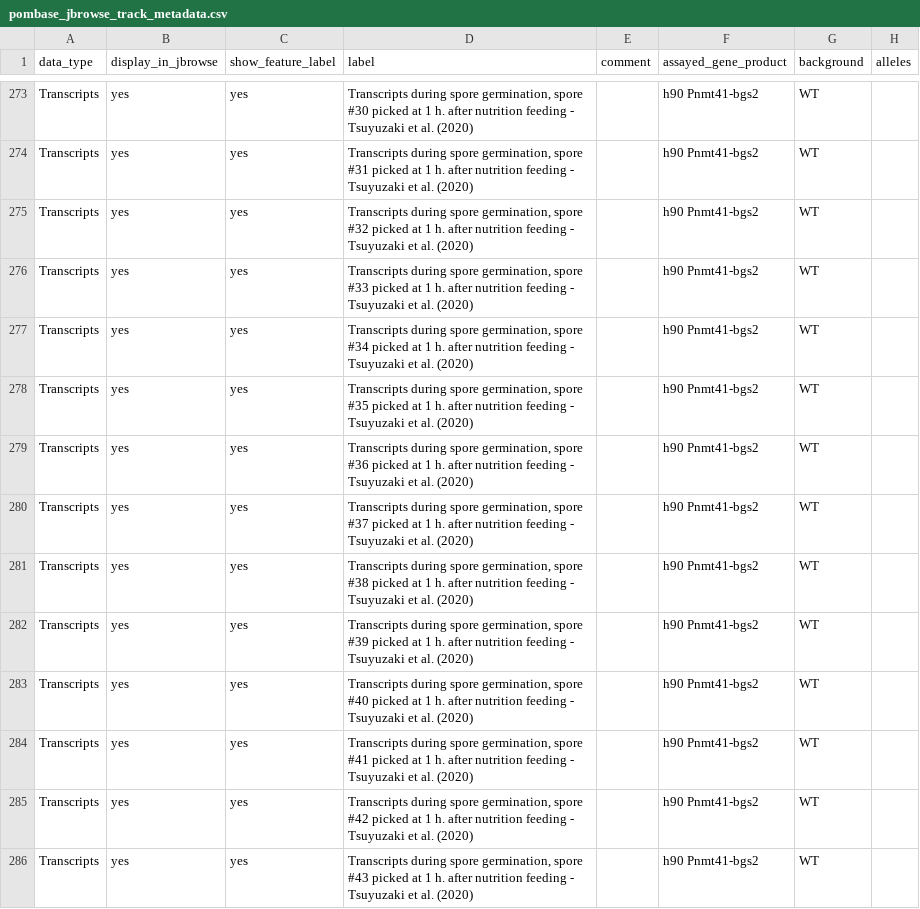
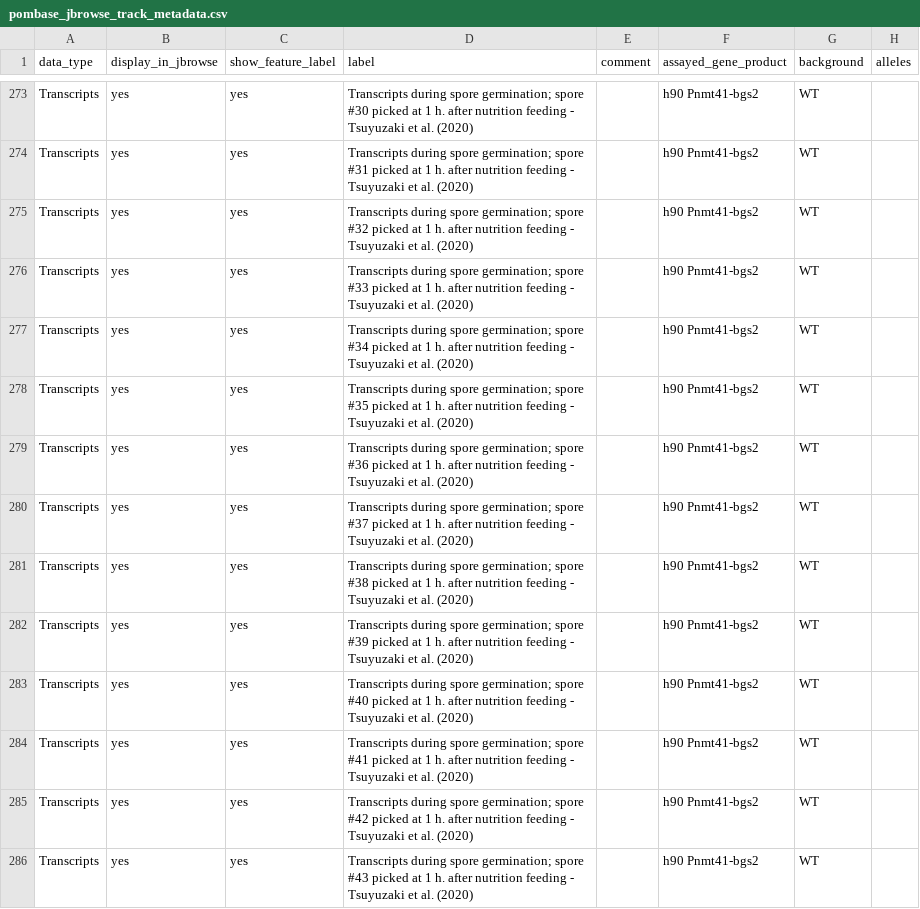
Before and after one commit to pombase/pombase-config, a CSV file: website/pombase_jbrowse_track_metadata.csv, drawn as a sheet; only a part is shown, gaps mark what is left out; the diff covers the shown part only; the diff names each change by its address in the sheet, - before the commit and + after, or states it on an @@ line.

Commit message:
Remove commas in Tsuyuzaki PMID:32152323 labels

```diff
--- a/website/pombase_jbrowse_track_metadata.csv
+++ b/website/pombase_jbrowse_track_metadata.csv
-D273 (label): …during spore germination, spore #30…
+D273 (label): …during spore germination; spore #30…
-D274 (label): …during spore germination, spore #31…
+D274 (label): …during spore germination; spore #31…
-D275 (label): …during spore germination, spore #32…
+D275 (label): …during spore germination; spore #32…
-D276 (label): …during spore germination, spore #33…
+D276 (label): …during spore germination; spore #33…
-D277 (label): …during spore germination, spore #34…
+D277 (label): …during spore germination; spore #34…
-D278 (label): …during spore germination, spore #35…
+D278 (label): …during spore germination; spore #35…
-D279 (label): …during spore germination, spore #36…
+D279 (label): …during spore germination; spore #36…
-D280 (label): …during spore germination, spore #37…
+D280 (label): …during spore germination; spore #37…
-D281 (label): …during spore germination, spore #38…
+D281 (label): …during spore germination; spore #38…
-D282 (label): …during spore germination, spore #39…
+D282 (label): …during spore germination; spore #39…
-D283 (label): …during spore germination, spore #40…
+D283 (label): …during spore germination; spore #40…
-D284 (label): …during spore germination, spore #41…
+D284 (label): …during spore germination; spore #41…
-D285 (label): …during spore germination, spore #42…
+D285 (label): …during spore germination; spore #42…
-D286 (label): …during spore germination, spore #43…
+D286 (label): …during spore germination; spore #43…
```
Also changed, not shown: 52 edited cells elsewhere in this file.
